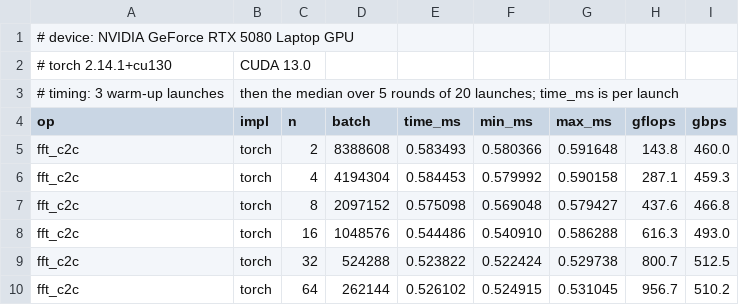
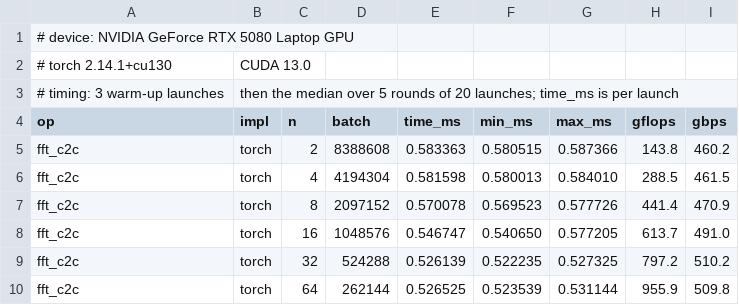
Before and after one commit to Jeanm2005/gpu-spectral-stack, a CSV file: docs/results/bench_torch.csv, drawn as a sheet; only a part is shown; the diff covers the shown part only.

Commit message:
Add Phase 1 results: locked-clock benchmarks, figures, tables, profiles
Every number re-measured with the core clock locked at 1200 MHz, on the
charger: peaks, every operation of spectral_bench (1D, real, 2D, pruned),
a batch sweep, and torch.fft.

- spectral_bench: --batches for fixed batch counts; each 2D and pruned
  row allocates the workspace its method asks for (the shared buffer was
  too small for naive at n = 2)
- tools/results_table.py writes the README tables against cuFFT from
  docs/results and checks them (--check, also a test and a CI job)
- make_figures.py: roofline and bandwidth limited to the 1D complex rows,
  new fft2_columns and pruned figures, direct labels spread apart
- docs/PROFILING.md: Nsight Compute findings for every kernel, and what
  to try next; profiles of the new kernels in docs/profiles
- README.md restored: commit 769f57a had replaced it with the results
  page, which now lives in docs/results/README.md. docs/DEVELOPMENT.md
  restored: commit a7138f4 had cut it off mid-sentence
- CI: CUDA build for every architecture from sm_75 to sm_120, and a job
  that redraws the figures and checks the README tables
- tools/profile_kernels.sh executable again (0f3d62b dropped the bit)

bench_compare against the previous baseline: all 49 rows that both
files have are within 0.98x-1.02x (no SLOWER, no faster); 672 rows are
new. 8 of 721 rows had rounds more than 5 % apart (short real-transform
kernels and one cuFFT 2D row).

```diff
--- a/docs/results/bench_torch.csv
+++ b/docs/results/bench_torch.csv
@@ -4,7 +4,7 @@
 op,impl,n,batch,time_ms,min_ms,max_ms,gflops,gbps
-fft_c2c,torch,2,8388608,0.583493,0.580366,0.591648,143.8,460.0
-fft_c2c,torch,4,4194304,0.584453,0.579992,0.590158,287.1,459.3
-fft_c2c,torch,8,2097152,0.575098,0.569048,0.579427,437.6,466.8
-fft_c2c,torch,16,1048576,0.544486,0.540910,0.586288,616.3,493.0
-fft_c2c,torch,32,524288,0.523822,0.522424,0.529738,800.7,512.5
-fft_c2c,torch,64,262144,0.526102,0.524915,0.531045,956.7,510.2
+fft_c2c,torch,2,8388608,0.583363,0.580515,0.587366,143.8,460.2
+fft_c2c,torch,4,4194304,0.581598,0.580013,0.584010,288.5,461.5
+fft_c2c,torch,8,2097152,0.570078,0.569523,0.577726,441.4,470.9
+fft_c2c,torch,16,1048576,0.546747,0.540650,0.577205,613.7,491.0
+fft_c2c,torch,32,524288,0.526139,0.522235,0.527325,797.2,510.2
+fft_c2c,torch,64,262144,0.526525,0.523539,0.531144,955.9,509.8
```
Also changed, not shown: 30 edited cells elsewhere in this file, 36 other files.
